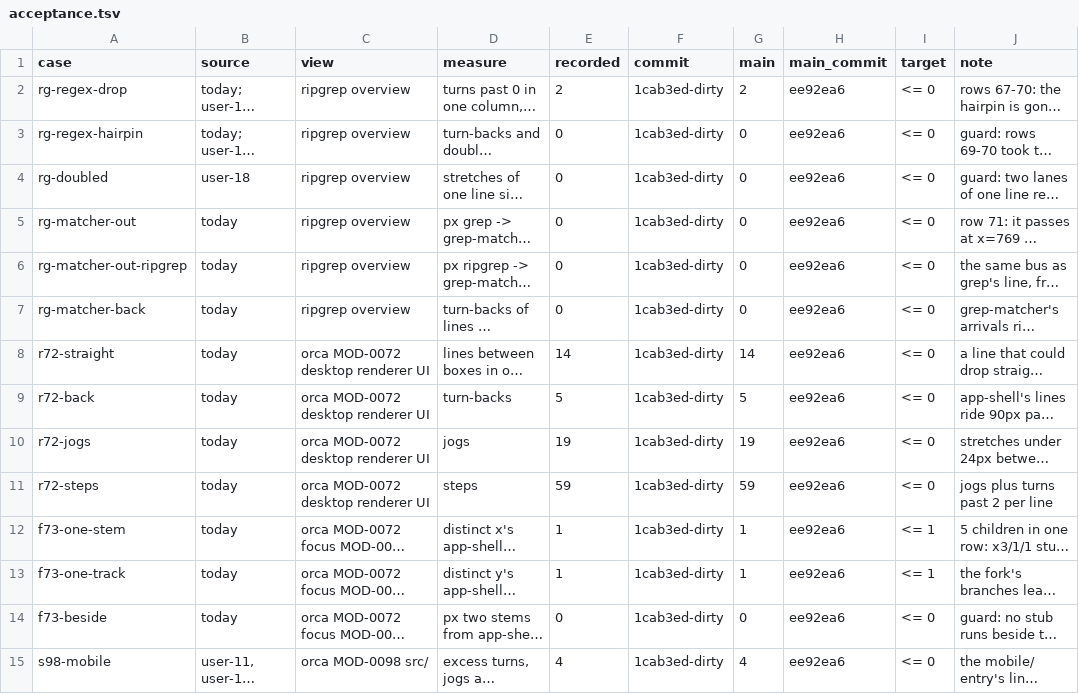
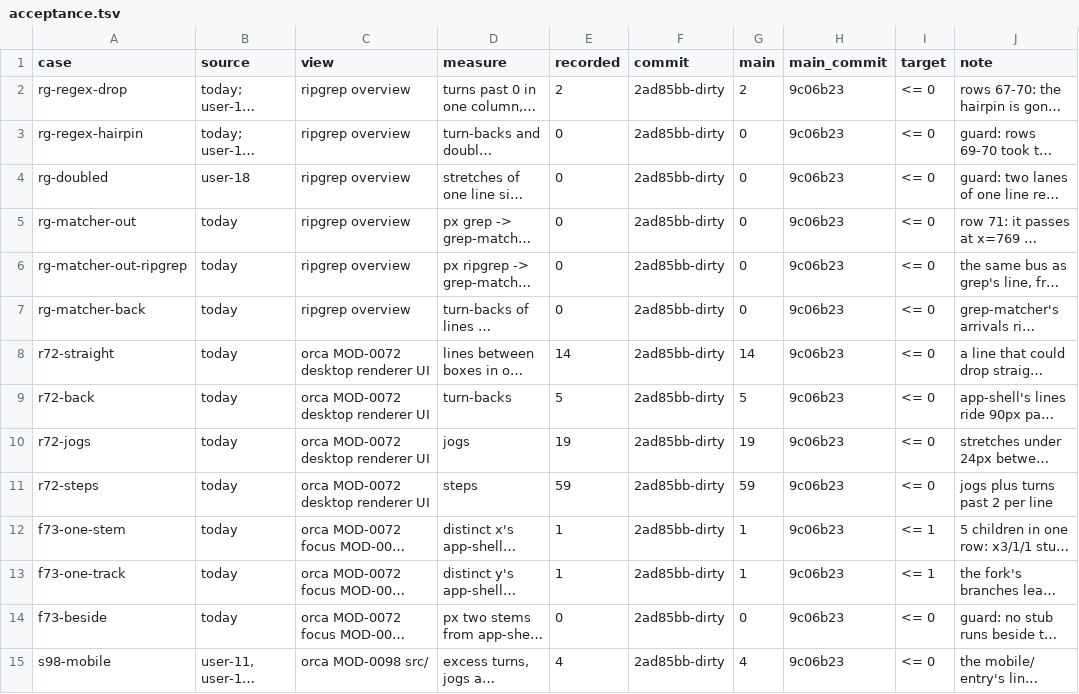
Before and after one commit to whyjp/ABBD, a TSV file: eval/lint/acceptance.tsv, drawn as a sheet; only a part is shown; long unchanged cells end in …; the diff covers the shown part only; the diff names each change by its address in the sheet, - before the commit and + after, or states it on an @@ line.

```diff
--- a/eval/lint/acceptance.tsv
+++ b/eval/lint/acceptance.tsv
-F2:F15 (commit): 1cab3ed-dirty
+F2:F15 (commit): 2ad85bb-dirty
-H2:H15 (main_commit): ee92ea6
+H2:H15 (main_commit): 9c06b23
```
Also changed, not shown: 57 edited cells elsewhere in this file.
